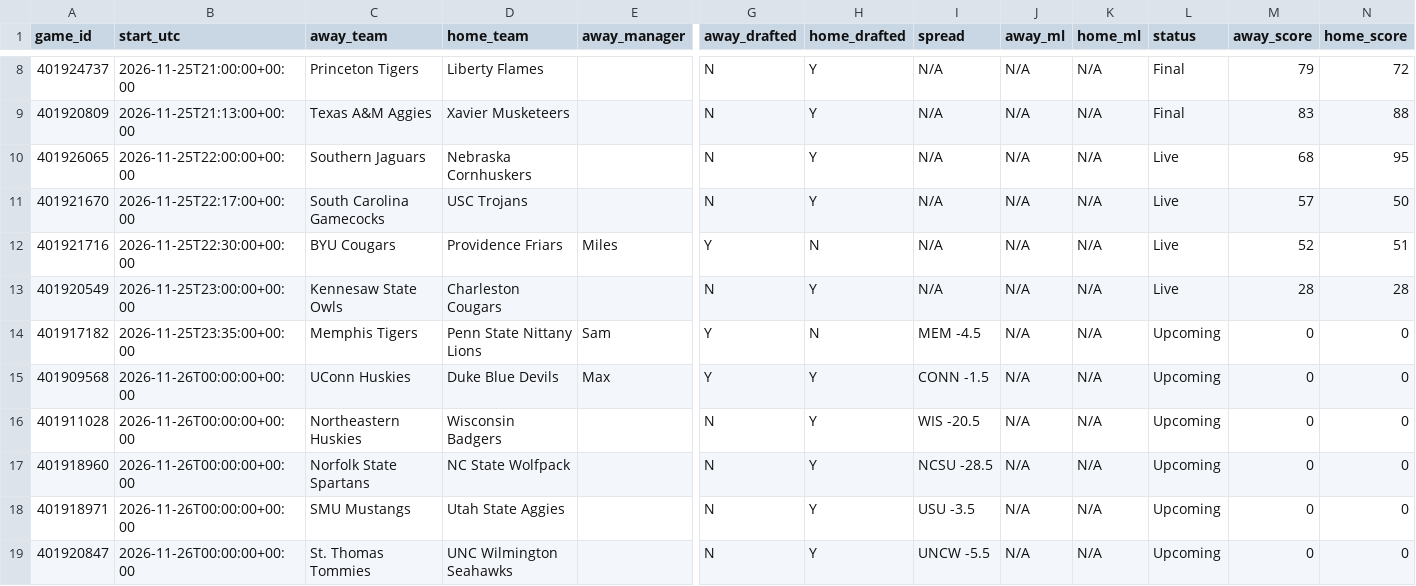
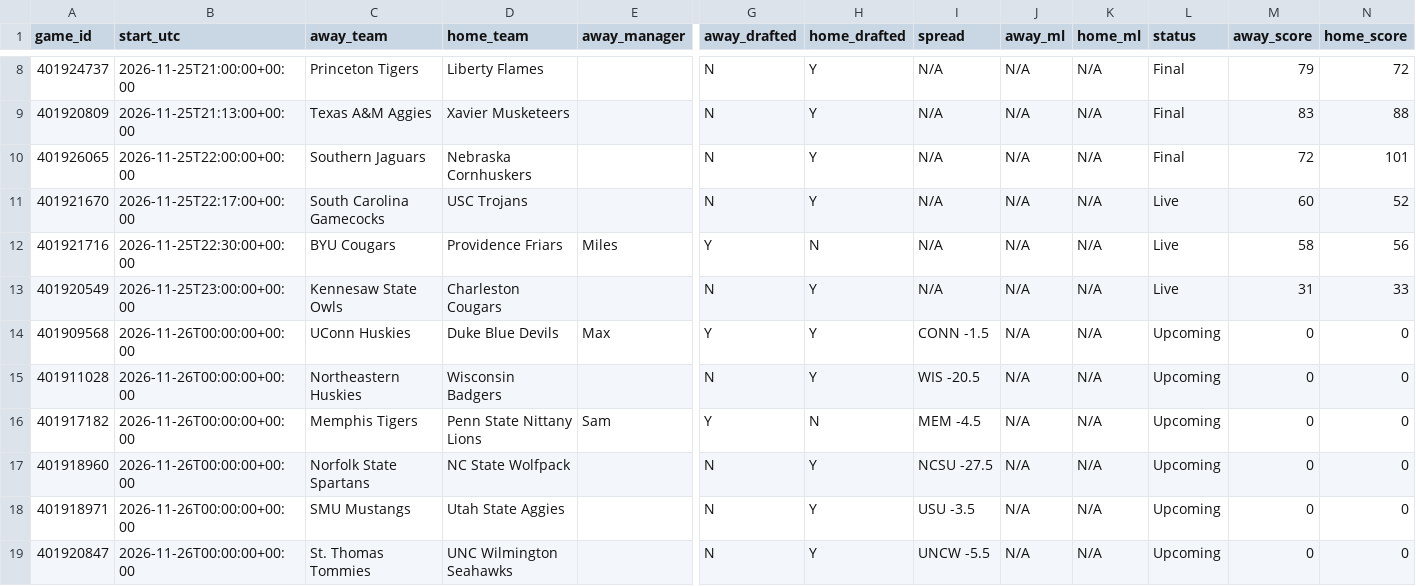
Before and after one commit to tmassa1/cbb-draft-league, a CSV file: data/upcoming_games.csv, drawn as a sheet; only a part is shown, gaps mark what is left out; removed rows and columns are numbered as before the commit, all else as after; rows hold the shown columns only; the diff names each change by its address in the sheet, - before the commit and + after, or states it on an @@ line.

```diff
--- a/data/upcoming_games.csv
+++ b/data/upcoming_games.csv
-L10 (status): Live
+L10 (status): Final
-M10 (away_score): 68
+M10 (away_score): 72
-N10 (home_score): 95
+N10 (home_score): 101
-M11 (away_score): 57
+M11 (away_score): 60
-N11 (home_score): 50
+N11 (home_score): 52
-M12 (away_score): 52
+M12 (away_score): 58
-N12 (home_score): 51
+N12 (home_score): 56
-M13 (away_score): 28
+M13 (away_score): 31
-N13 (home_score): 28
+N13 (home_score): 33
-row 14: 401917182 | 2026-11-25T23:35:00+00:00 | Memphis Tigers | Penn State Nittany Lions | Sam | Y | N | MEM -4.5 | N/A | N/A | Upcoming | 0 | 0
+row 16: 401917182 | 2026-11-26T00:00:00+00:00 | Memphis Tigers | Penn State Nittany Lions | Sam | Y | N | MEM -4.5 | N/A | N/A | Upcoming | 0 | 0
-I17 (spread): NCSU -28.5
+I17 (spread): NCSU -27.5
```
